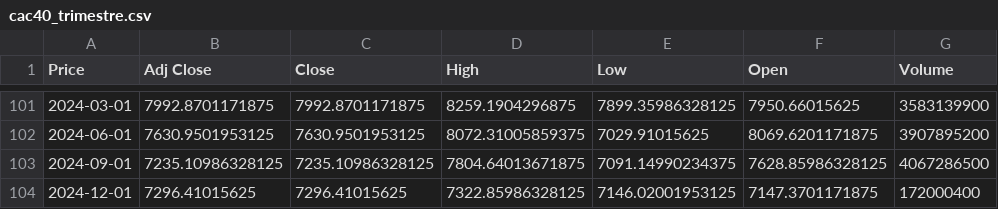
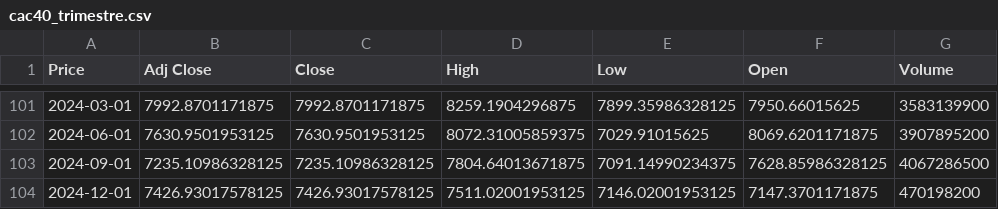
Before and after one commit to amreily/Projet-python-2A, a CSV file: cac40_trimestre.csv, drawn as a sheet; only a part is shown, gaps mark what is left out; the diff names each change by its address in the sheet, - before the commit and + after, or states it on an @@ line.

```diff
--- a/cac40_trimestre.csv
+++ b/cac40_trimestre.csv
-B104 (Adj Close): 7296.41015625
+B104 (Adj Close): 7426.93017578125
-C104 (Close): 7296.41015625
+C104 (Close): 7426.93017578125
-D104 (High): 7322.85986328125
+D104 (High): 7511.02001953125
-G104 (Volume): 172000400
+G104 (Volume): 470198200
```
Also changed, not shown: 1 other file.
